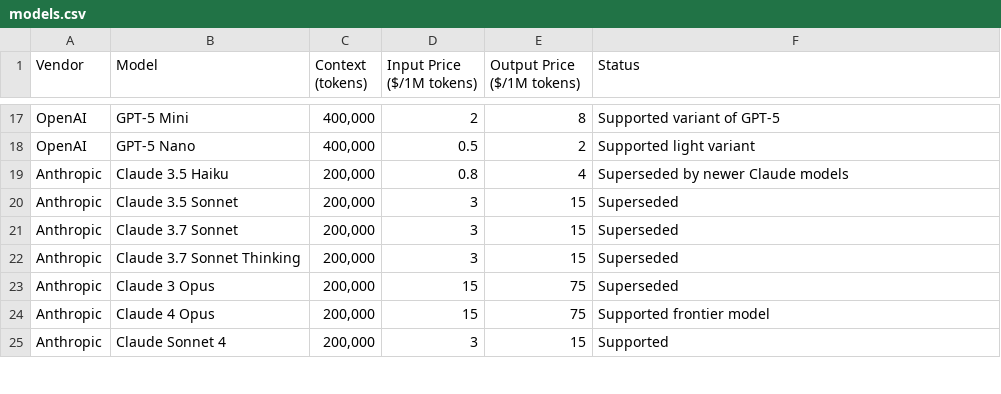
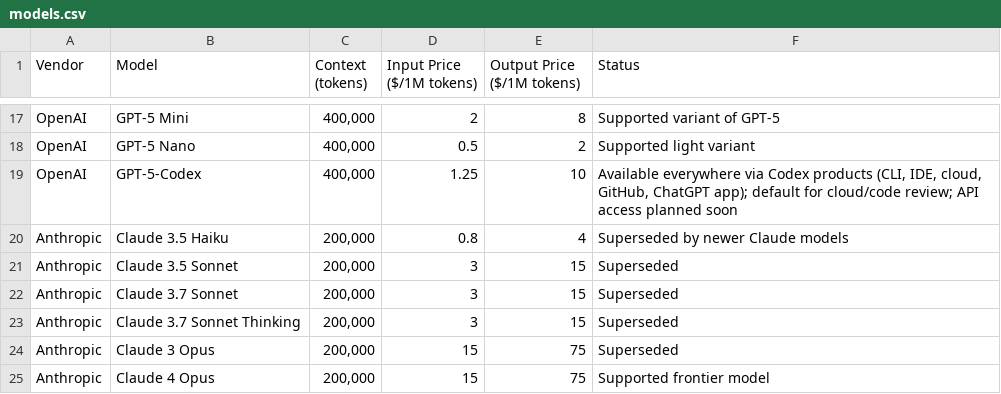
Before and after one commit to adithyadaine/AI-Model-Price-Comparison, a CSV file: models.csv, drawn as a sheet; only a part is shown, gaps mark what is left out; the shorter side is filled out with more unchanged rows; the diff names each change by its address in the sheet, - before the commit and + after, or states it on an @@ line.

Commit message:
Add GPT-5-Codex model with detailed availability information.

```diff
--- a/models.csv
+++ b/models.csv
+row 19: OpenAI | GPT-5-Codex | 400,000 | 1.25 | 10 | Available everywhere via Codex products (CLI, IDE, cloud, GitHub, ChatGPT app); default for cloud/code review; API access planned soon
```
